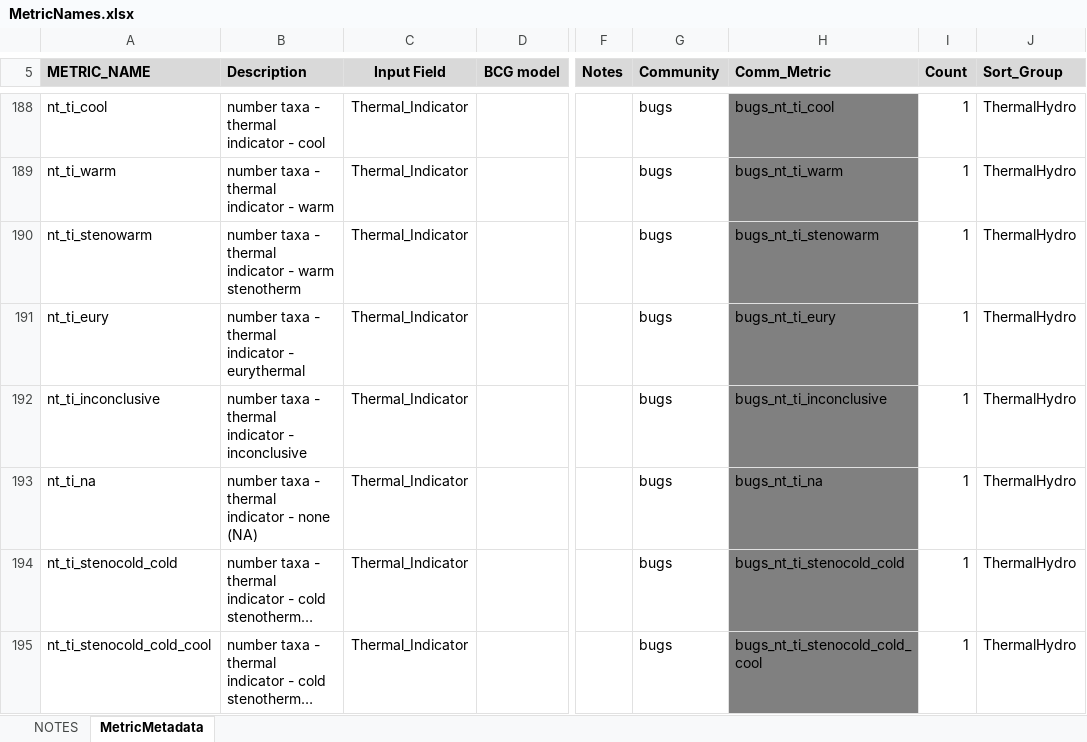
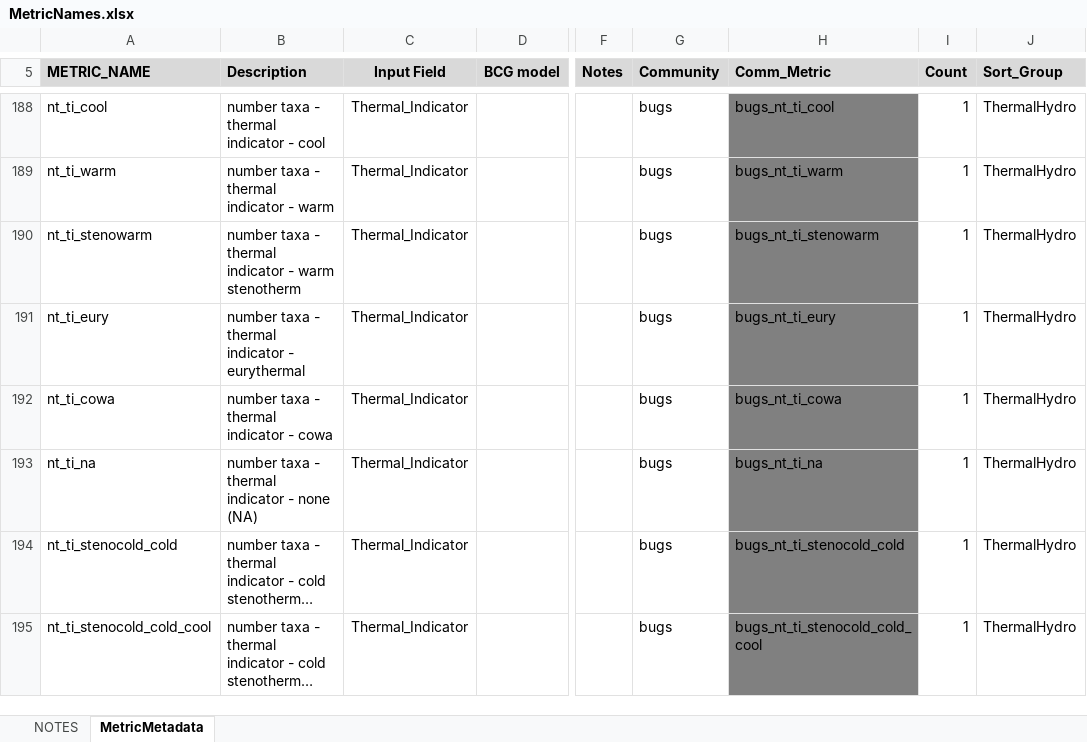
Before and after one commit to leppott/BioMonTools, an Excel workbook: inst/extdata/MetricNames.xlsx, sheet MetricMetadata, drawn as a sheet; only a part is shown, gaps mark what is left out; long unchanged cells end in …; values as stored, in another font and other column widths than the file's, no borders; the diff covers the shown part only; the diff names each change by its address in the sheet, - before the commit and + after, or states it on an @@ line.

Commit message:
v0.5.0.9120
* fix: Update bug thermal metrics, Issue #78

```diff
--- a/inst/extdata/MetricNames.xlsx (sheet MetricMetadata)
+++ b/inst/extdata/MetricNames.xlsx (sheet MetricMetadata)
-A192 (METRIC_NAME): nt_ti_inconclusive
+A192 (METRIC_NAME): nt_ti_cowa
-B192 (Description): number taxa - thermal indicator - inconclusive
+B192 (Description): number taxa - thermal indicator - cowa
-H192 (Comm_Metric): bugs_nt_ti_inconclusive
+H192 (Comm_Metric): bugs_nt_ti_cowa
```
Also changed, not shown: 16 edited cells elsewhere in this sheet, sheet NOTES, 6 other files.
